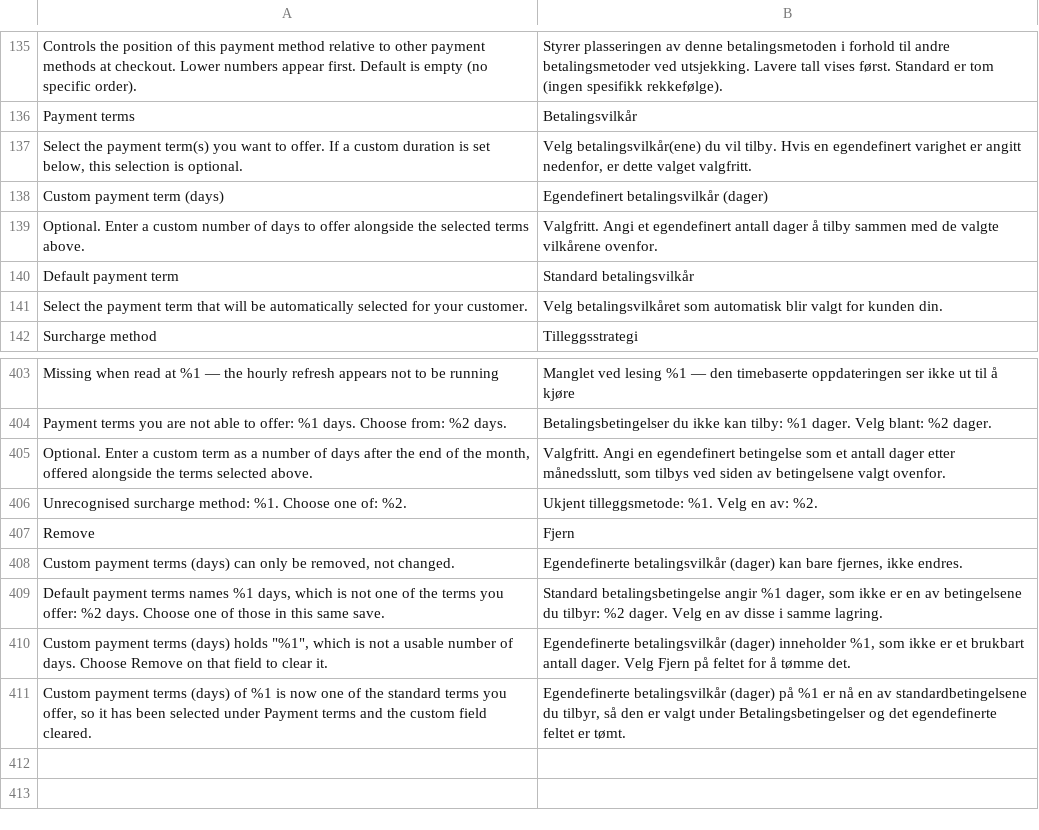
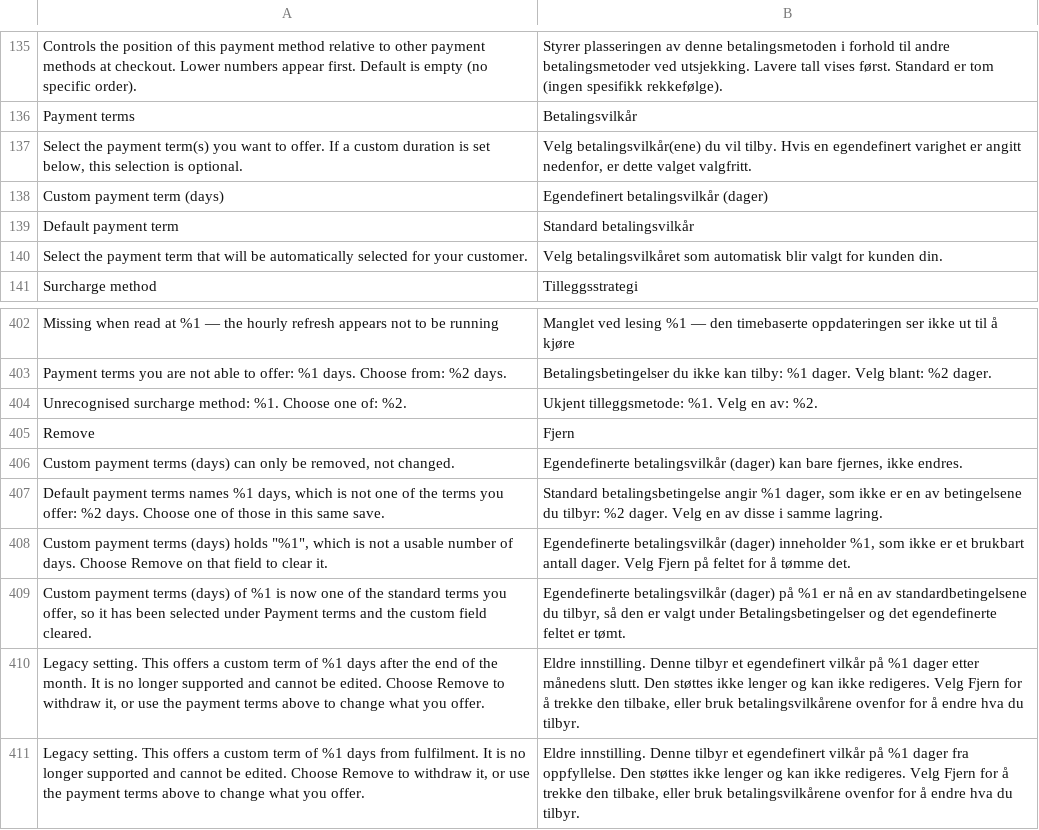
Before and after one commit to two-inc/magento-plugin, a CSV file: i18n/nb_NO.csv, drawn as a sheet; only a part is shown, gaps mark what is left out; removed rows and columns are numbered as before the commit, all else as after; the diff names each change by its address in the sheet, - before the commit and + after, or states it on an @@ line.

```diff
--- a/i18n/nb_NO.csv
+++ b/i18n/nb_NO.csv
-row 139: Optional. Enter a custom number of days to offer alongside the selected terms above. | Valgfritt. Angi et egendefinert antall dager å tilby sammen med de valgte vilkårene ovenfor.
-row 405: Optional. Enter a custom term as a number of days after the end of the month, offered alongside the terms selected above. | Valgfritt. Angi en egendefinert betingelse som et antall dager etter månedsslutt, som tilbys ved siden av betingelsene valgt ovenfor.
+row 410: Legacy setting. This offers a custom term of %1 days after the end of the month. It is no longer supported and cannot be edited. Choose Remove to withdraw it, or use the payment terms above to change what you offer. | Eldre innstilling. Denne tilbyr et egendefinert vilkår på %1 dager etter månedens slutt. Den støttes ikke lenger og kan ikke redigeres. Velg Fjern for å trekke den tilbake, eller bruk betalingsvilkårene ovenfor for å endre hva du tilbyr.
+row 411: Legacy setting. This offers a custom term of %1 days from fulfilment. It is no longer supported and cannot be edited. Choose Remove to withdraw it, or use the payment terms above to change what you offer. | Eldre innstilling. Denne tilbyr et egendefinert vilkår på %1 dager fra oppfyllelse. Den støttes ikke lenger og kan ikke redigeres. Velg Fjern for å trekke den tilbake, eller bruk betalingsvilkårene ovenfor for å endre hva du tilbyr.
```
Also changed, not shown: i18n/nl_NL.csv, i18n/sv_SE.csv, 2 other files.
